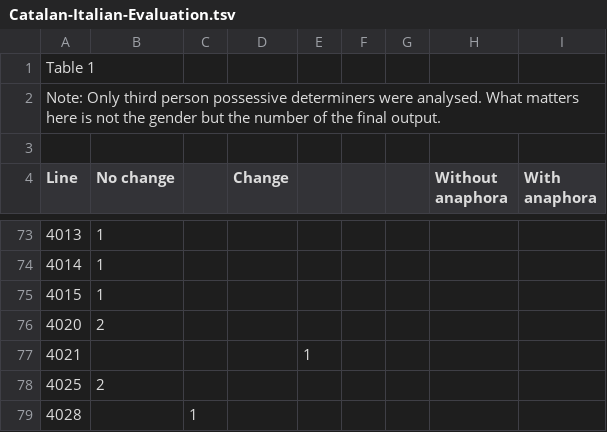
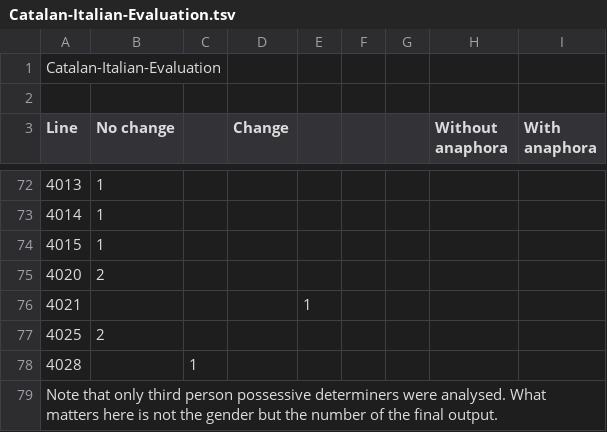
Before and after one commit to apertium/apertium-anaphora, a TSV file: evaluation/Catalan-Italian-Evaluation.tsv, drawn as a sheet; only a part is shown, gaps mark what is left out; removed rows and columns are numbered as before the commit, all else as after; the diff names each change by its address in the sheet, - before the commit and + after, or states it on an @@ line.

Commit message:
fixing tsv file

```diff
--- a/evaluation/Catalan-Italian-Evaluation.tsv
+++ b/evaluation/Catalan-Italian-Evaluation.tsv
-A1 (Line): Table 1
+A1 (Line): Catalan-Italian-Evaluation
-row 2: Note: Only third person possessive determiners were analysed. What matters here is not the gender but the number of the final output.
+row 79: Note that only third person possessive determiners were analysed. What matters here is not the gender but the number of the final output.
```
